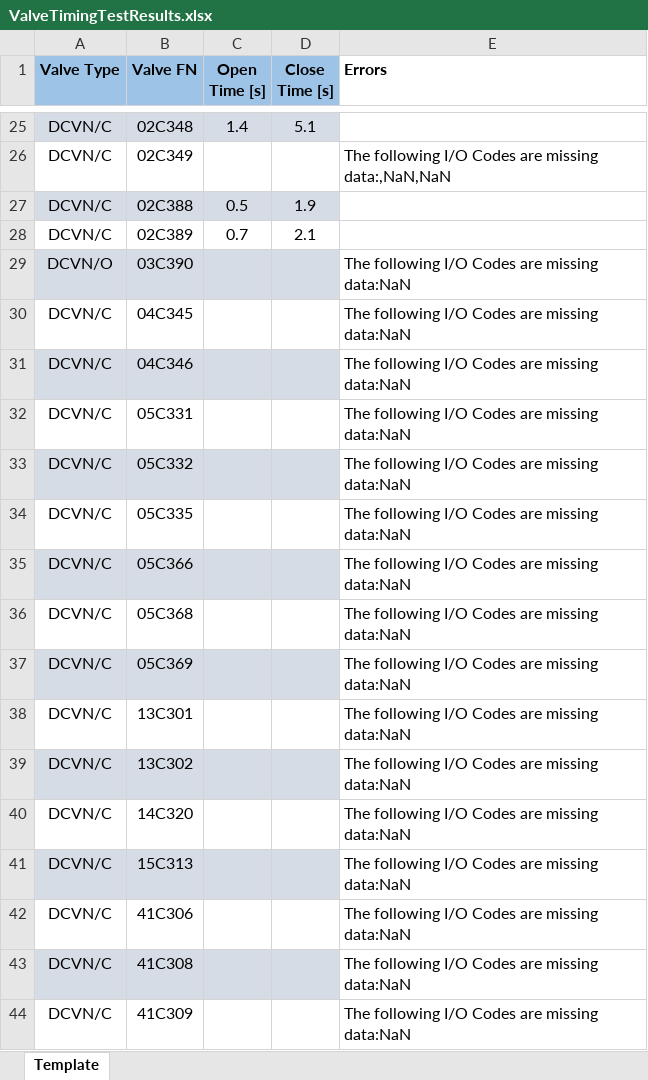
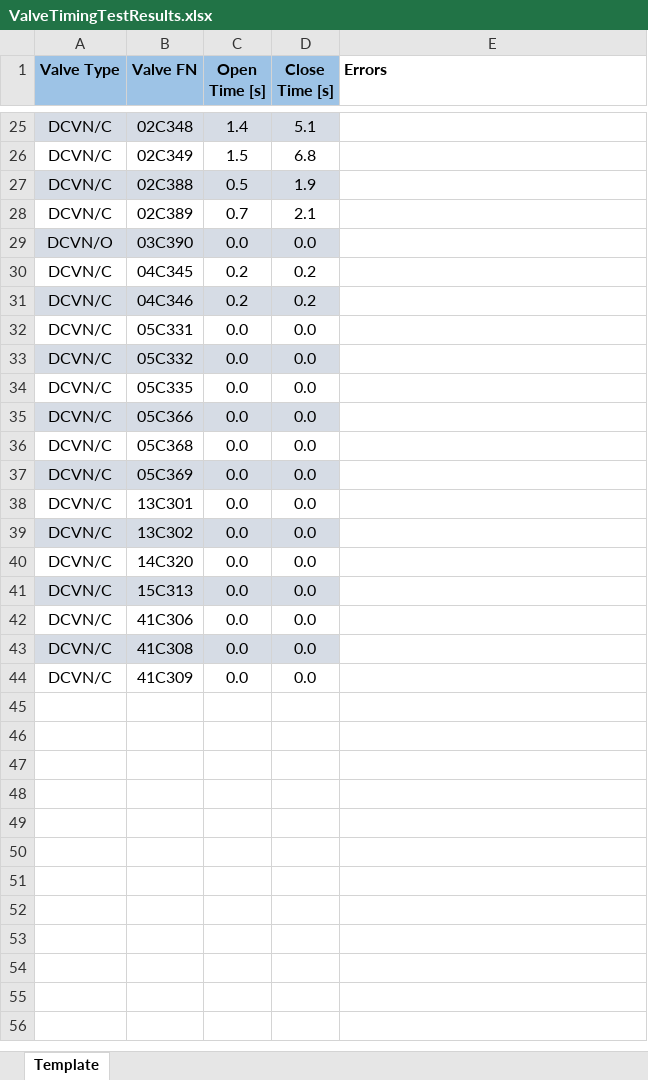
Before and after one commit to VCSFA-MARS/MDRT, an Excel workbook: Valve Timing Script/ValveTimingTestResults.xlsx, sheet Template, drawn as a sheet; only a part is shown, gaps mark what is left out; values as stored, in another font and other column widths than the file's, no borders; the diff covers the shown part only; the diff names each change by its address in the sheet, - before the commit and + after, or states it on an @@ line.

```diff
--- a/Valve Timing Script/ValveTimingTestResults.xlsx (sheet Template)
+++ b/Valve Timing Script/ValveTimingTestResults.xlsx (sheet Template)
-C26 (Open Time [s]): (empty)
+C26 (Open Time [s]): 1.5
-D26 (Close Time [s]): (empty)
+D26 (Close Time [s]): 6.8
-E26 (Errors): The following I/O Codes are missing data:,NaN,NaN
+E26 (Errors): (empty)
-C29 (Open Time [s]): (empty)
+C29 (Open Time [s]): 0.0
-D29 (Close Time [s]): (empty)
+D29 (Close Time [s]): 0.0
-E29:E44 (Errors): The following I/O Codes are missing data:NaN
+E29:E44 (Errors): (empty)
-C30:C31 (Open Time [s]): (empty)
+C30:C31 (Open Time [s]): 0.2
-D30:D31 (Close Time [s]): (empty)
+D30:D31 (Close Time [s]): 0.2
-C32:C44 (Open Time [s]): (empty)
+C32:C44 (Open Time [s]): 0.0
-D32:D44 (Close Time [s]): (empty)
+D32:D44 (Close Time [s]): 0.0
```
Also changed, not shown: 42 edited cells elsewhere in this sheet, 7 other files.
